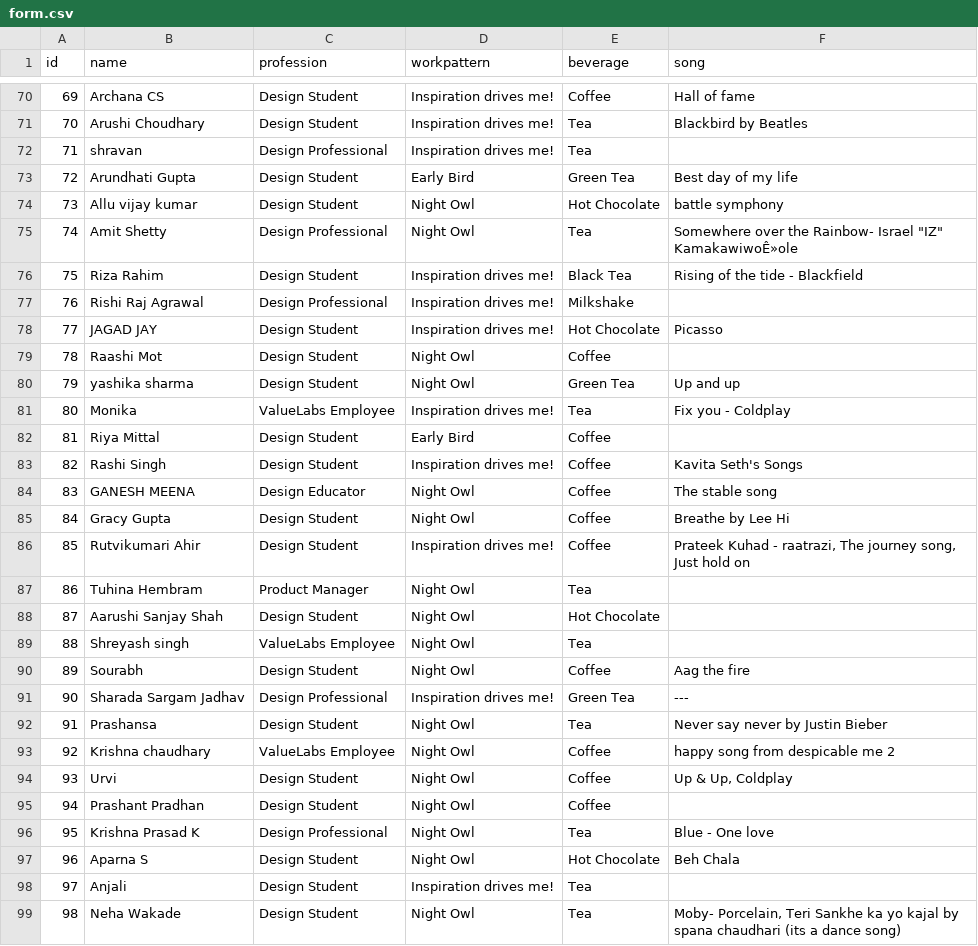
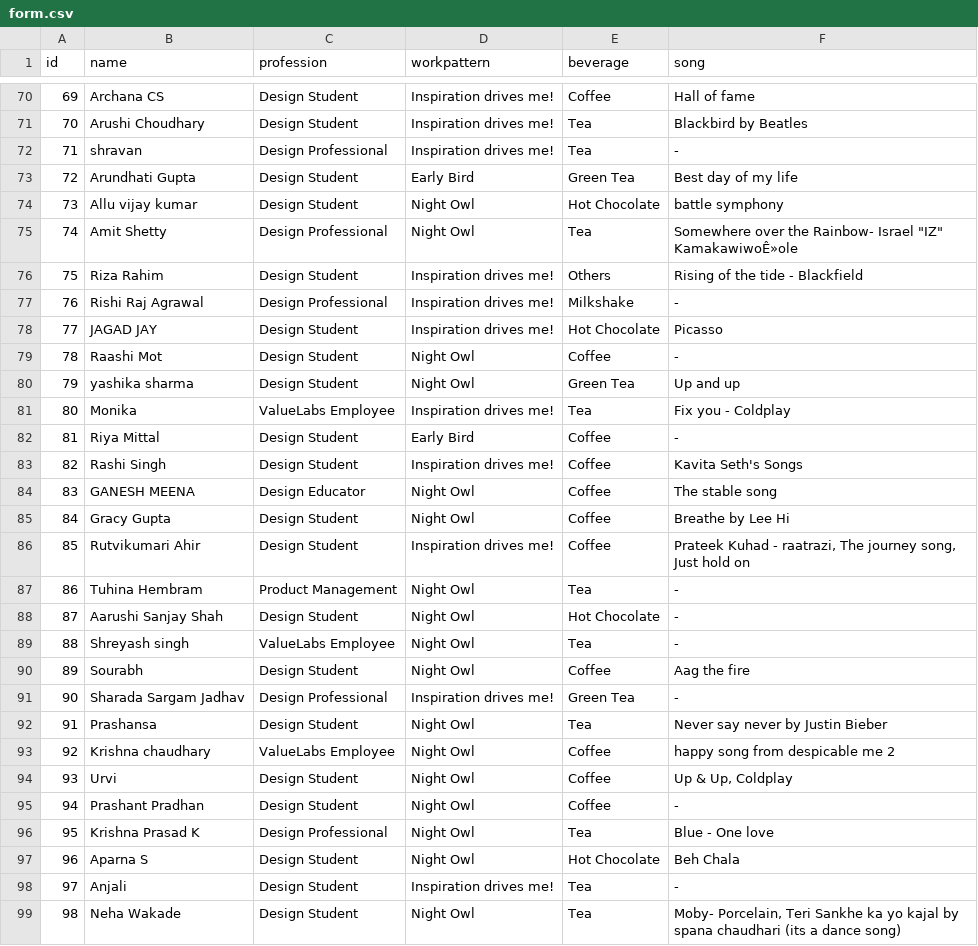
Before and after one commit to sarweshshah/lumen-id, a CSV file: data/form.csv, drawn as a sheet; only a part is shown, gaps mark what is left out; the diff covers the shown part only; the diff names each change by its address in the sheet, - before the commit and + after, or states it on an @@ line.

```diff
--- a/data/form.csv
+++ b/data/form.csv
-F72 (song): (empty)
+F72 (song): -
-E76 (beverage): Black Tea
+E76 (beverage): Others
-F77 (song): (empty)
+F77 (song): -
-F79 (song): (empty)
+F79 (song): -
-F82 (song): (empty)
+F82 (song): -
-C87 (profession): Product Manager
+C87 (profession): Product Management
-F87:F89 (song): (empty)
+F87:F89 (song): -
-F91 (song): ---
+F91 (song): -
-F95 (song): (empty)
+F95 (song): -
-F98 (song): (empty)
+F98 (song): -
```
Also changed, not shown: 7 added rows, 2 removed rows, 63 edited cells and row numbers in column A elsewhere in this file.
